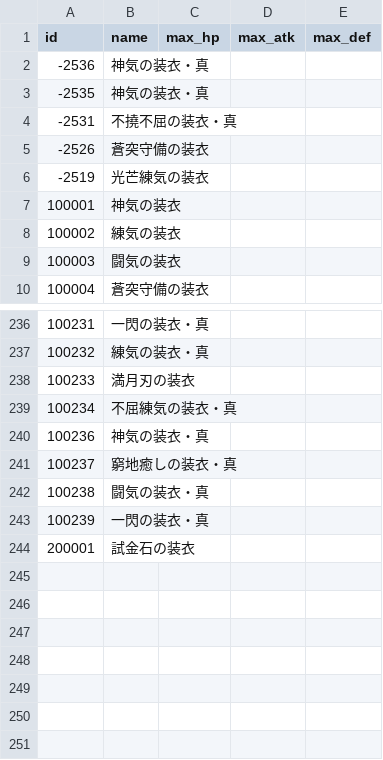
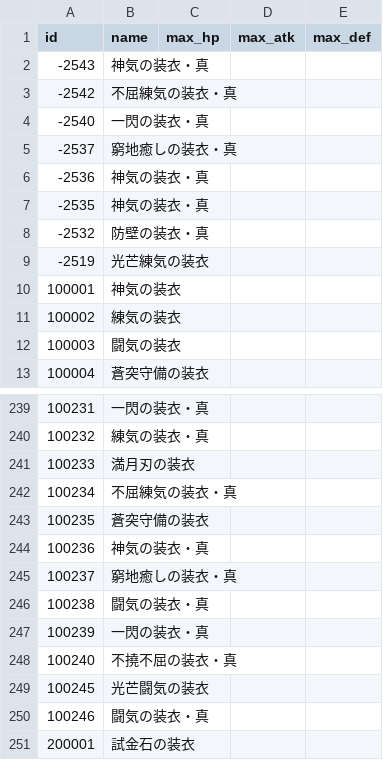
Before and after one commit to Hortensia-Saga/horsaga-data, a CSV file: raw_data/enchant.csv, drawn as a sheet; only a part is shown, gaps mark what is left out; the diff names each change by its address in the sheet, - before the commit and + after, or states it on an @@ line.

```diff
--- a/raw_data/enchant.csv
+++ b/raw_data/enchant.csv
@@ column A (id) renumbered between rows 2 and 6 @@
+row 3: -2542 | 不屈練気の装衣・真
+row 4: -2540 | 一閃の装衣・真
+row 5: -2537 | 窮地癒しの装衣・真
+row 7: -2535 | 神気の装衣・真
+row 8: -2532 | 防壁の装衣・真
@@ row 5 moved to row 243: 100235 @@
@@ row 4 moved to row 248: 100240 @@
+row 249: 100245 | 光芒闘気の装衣
+row 250: 100246 | 闘気の装衣・真
```
Also changed, not shown: raw_data/cardbase.csv, raw_data/chara.csv, 3 other files.
